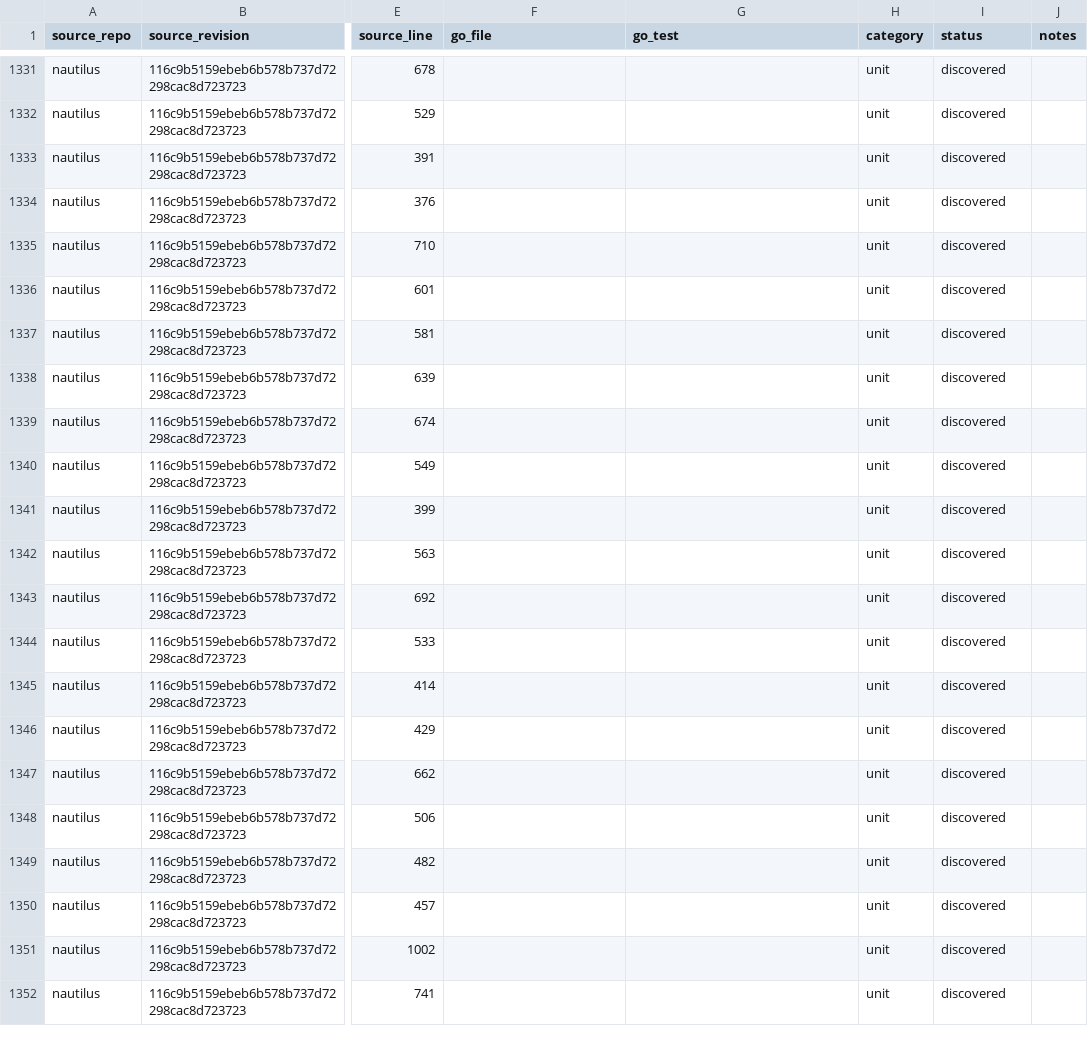
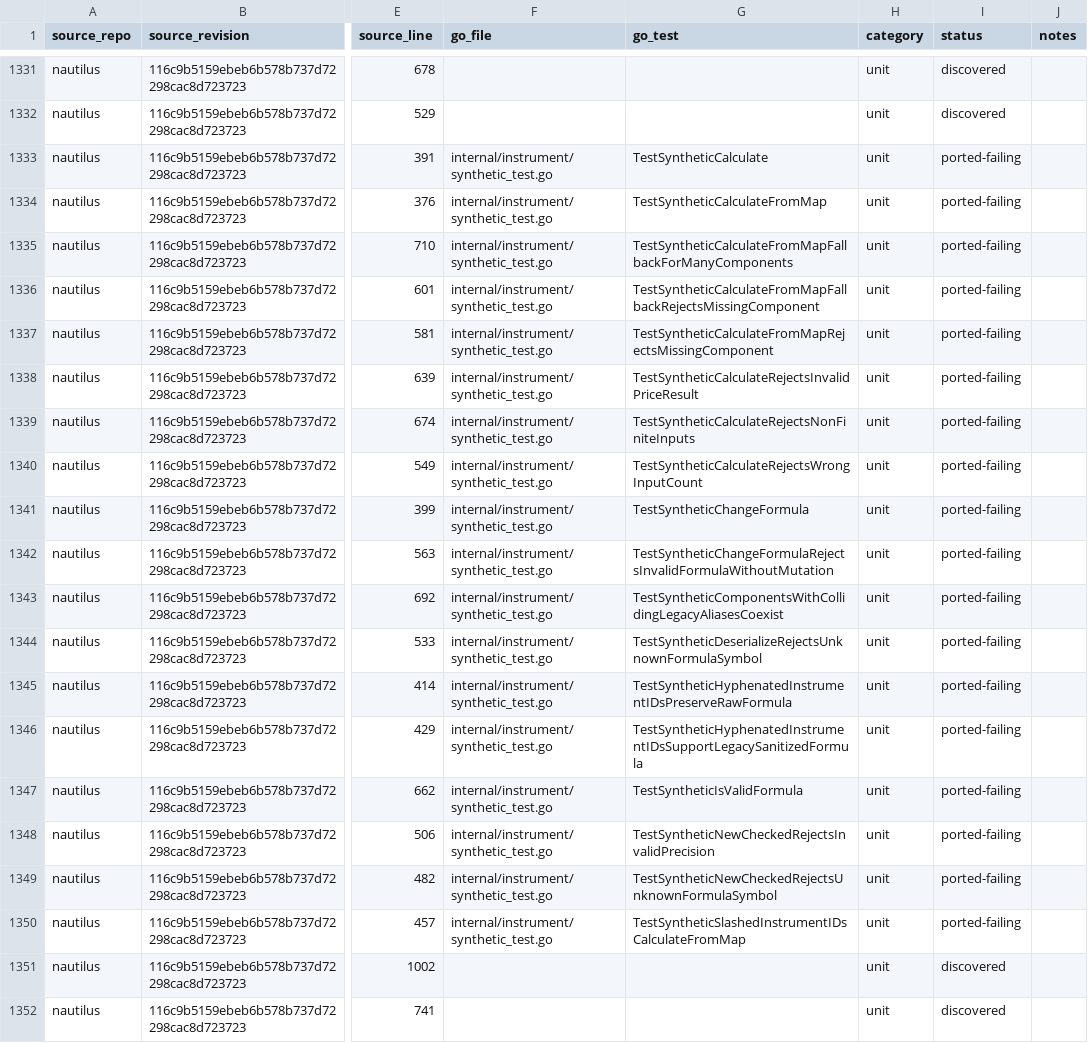
Before and after one commit to pbrazdil/platformgo, a CSV file: ports/test-port-map.csv, drawn as a sheet; only a part is shown, gaps mark what is left out; the diff names each change by its address in the sheet, - before the commit and + after, or states it on an @@ line.

Commit message:
test(instrument): port synthetic specifications

```diff
--- a/ports/test-port-map.csv
+++ b/ports/test-port-map.csv
-F1333:F1350 (go_file): (empty)
+F1333:F1350 (go_file): internal/instrument/synthetic_test.go
-G1333 (go_test): (empty)
+G1333 (go_test): TestSyntheticCalculate
-I1333:I1350 (status): discovered
+I1333:I1350 (status): ported-failing
-G1334 (go_test): (empty)
+G1334 (go_test): TestSyntheticCalculateFromMap
-G1335 (go_test): (empty)
+G1335 (go_test): TestSyntheticCalculateFromMapFallbackForManyComponents
-G1336 (go_test): (empty)
+G1336 (go_test): TestSyntheticCalculateFromMapFallbackRejectsMissingComponent
-G1337 (go_test): (empty)
+G1337 (go_test): TestSyntheticCalculateFromMapRejectsMissingComponent
-G1338 (go_test): (empty)
+G1338 (go_test): TestSyntheticCalculateRejectsInvalidPriceResult
-G1339 (go_test): (empty)
+G1339 (go_test): TestSyntheticCalculateRejectsNonFiniteInputs
-G1340 (go_test): (empty)
+G1340 (go_test): TestSyntheticCalculateRejectsWrongInputCount
-G1341 (go_test): (empty)
+G1341 (go_test): TestSyntheticChangeFormula
-G1342 (go_test): (empty)
+G1342 (go_test): TestSyntheticChangeFormulaRejectsInvalidFormulaWithoutMutation
-G1343 (go_test): (empty)
+G1343 (go_test): TestSyntheticComponentsWithCollidingLegacyAliasesCoexist
-G1344 (go_test): (empty)
+G1344 (go_test): TestSyntheticDeserializeRejectsUnknownFormulaSymbol
-G1345 (go_test): (empty)
+G1345 (go_test): TestSyntheticHyphenatedInstrumentIDsPreserveRawFormula
-G1346 (go_test): (empty)
+G1346 (go_test): TestSyntheticHyphenatedInstrumentIDsSupportLegacySanitizedFormula
-G1347 (go_test): (empty)
+G1347 (go_test): TestSyntheticIsValidFormula
-G1348 (go_test): (empty)
+G1348 (go_test): TestSyntheticNewCheckedRejectsInvalidPrecision
-G1349 (go_test): (empty)
+G1349 (go_test): TestSyntheticNewCheckedRejectsUnknownFormulaSymbol
-G1350 (go_test): (empty)
+G1350 (go_test): TestSyntheticSlashedInstrumentIDsCalculateFromMap
```
Also changed, not shown: 1 other file.
